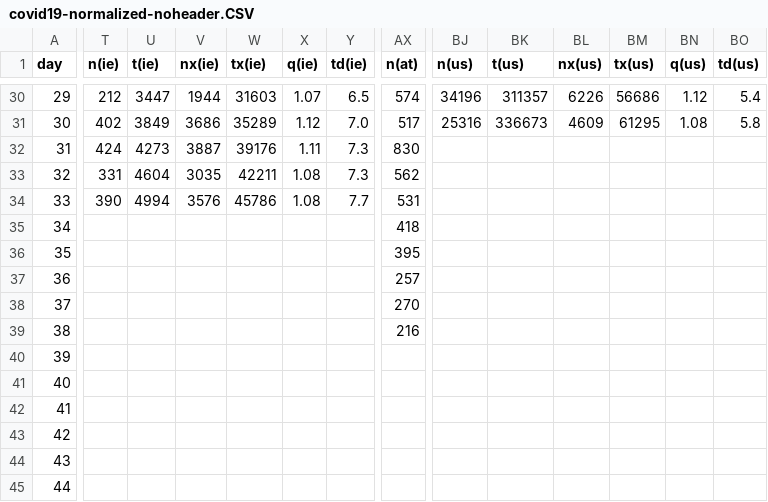
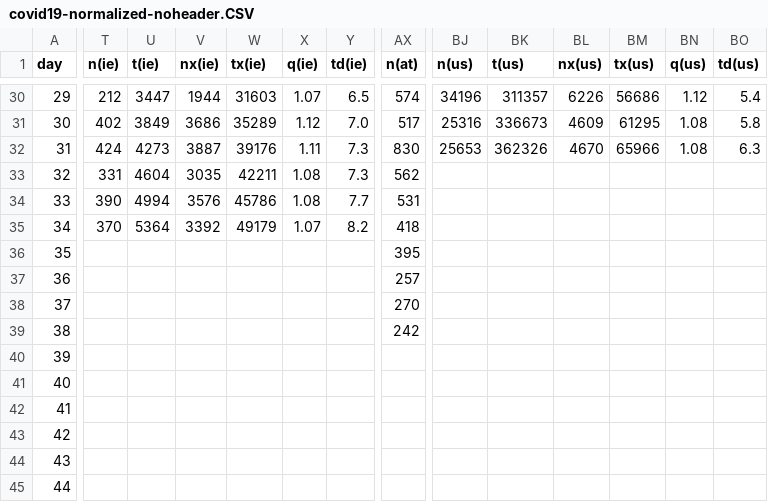
Before and after one commit to christophmoar/covid-19, a CSV file: dataset-01/covid19-normalized-noheader.CSV, drawn as a sheet; only a part is shown, gaps mark what is left out; the diff covers the shown part only; the diff names each change by its address in the sheet, - before the commit and + after, or states it on an @@ line.

Commit message:
new data 22:00

```diff
--- a/dataset-01/covid19-normalized-noheader.CSV
+++ b/dataset-01/covid19-normalized-noheader.CSV
-BJ32 (n(us)): (empty)
+BJ32 (n(us)): 25653
-BK32 (t(us)): (empty)
+BK32 (t(us)): 362326
-BL32 (nx(us)): (empty)
+BL32 (nx(us)): 4670
-BM32 (tx(us)): (empty)
+BM32 (tx(us)): 65966
-BN32 (q(us)): (empty)
+BN32 (q(us)): 1.08
-BO32 (td(us)): (empty)
+BO32 (td(us)): 6.3
-T35 (n(ie)): (empty)
+T35 (n(ie)): 370
-U35 (t(ie)): (empty)
+U35 (t(ie)): 5364
-V35 (nx(ie)): (empty)
+V35 (nx(ie)): 3392
-W35 (tx(ie)): (empty)
+W35 (tx(ie)): 49179
-X35 (q(ie)): (empty)
+X35 (q(ie)): 1.07
-Y35 (td(ie)): (empty)
+Y35 (td(ie)): 8.2
-AX39 (n(at)): 216
+AX39 (n(at)): 242
```
Also changed, not shown: 8 edited cells elsewhere in this file, dataset-01/covid19-normalized-timeseries.CSV, dataset-01/covid19-normalized.CSV, 4 other files.
